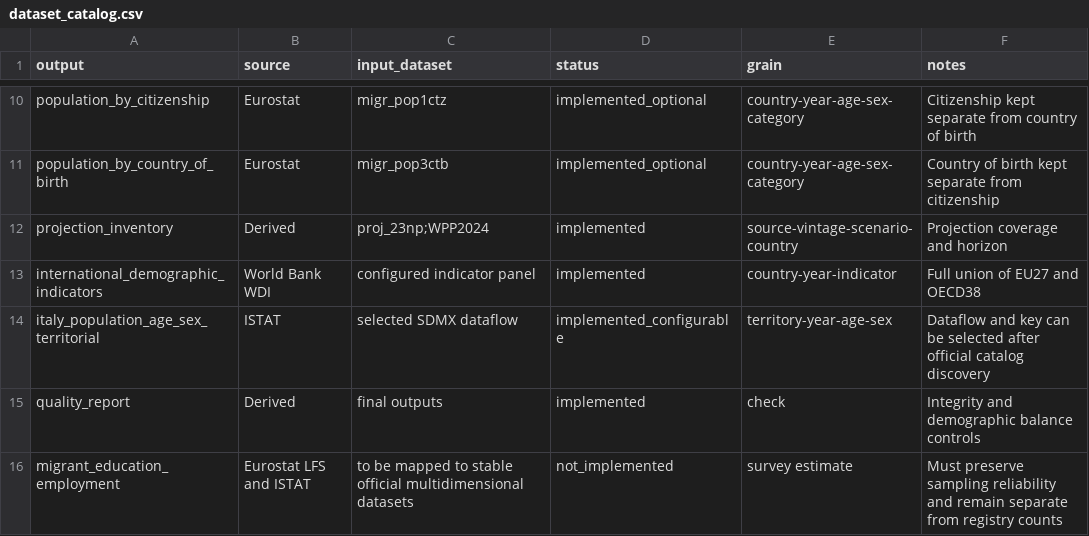
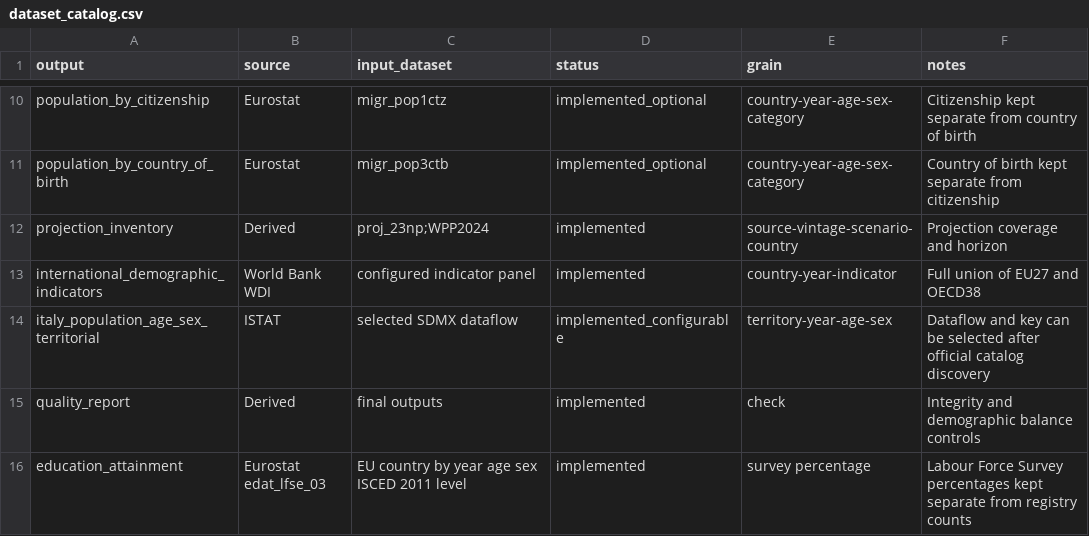
Before and after one commit to NazarenoLecis/demografia, a CSV file: metadata/dataset_catalog.csv, drawn as a sheet; only a part is shown, gaps mark what is left out; removed rows and columns are numbered as before the commit, all else as after; the diff names each change by its address in the sheet, - before the commit and + after, or states it on an @@ line.

```diff
--- a/metadata/dataset_catalog.csv
+++ b/metadata/dataset_catalog.csv
-row 16: migrant_education_employment | Eurostat LFS and ISTAT | to be mapped to stable official multidimensional datasets | not_implemented | survey estimate | Must preserve sampling reliability and remain separate from registry counts
+row 16: education_attainment | Eurostat edat_lfse_03 | EU country by year age sex ISCED 2011 level | implemented | survey percentage | Labour Force Survey percentages kept separate from registry counts
```
Also changed, not shown: metadata/source_catalog.csv, 37 other files.
